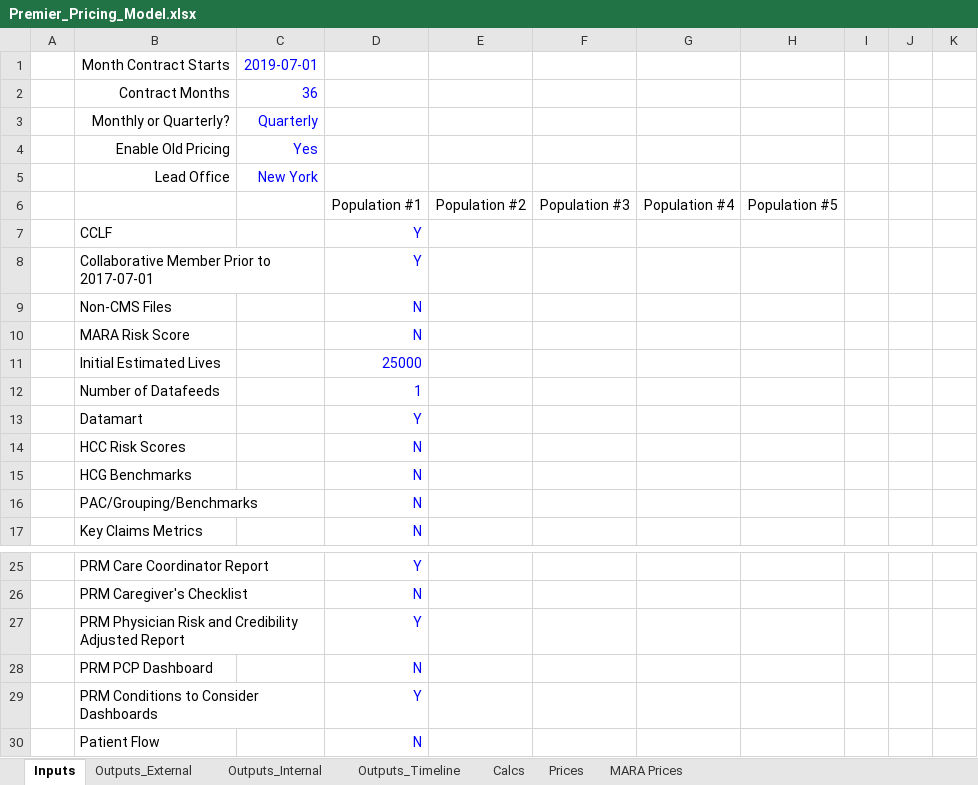
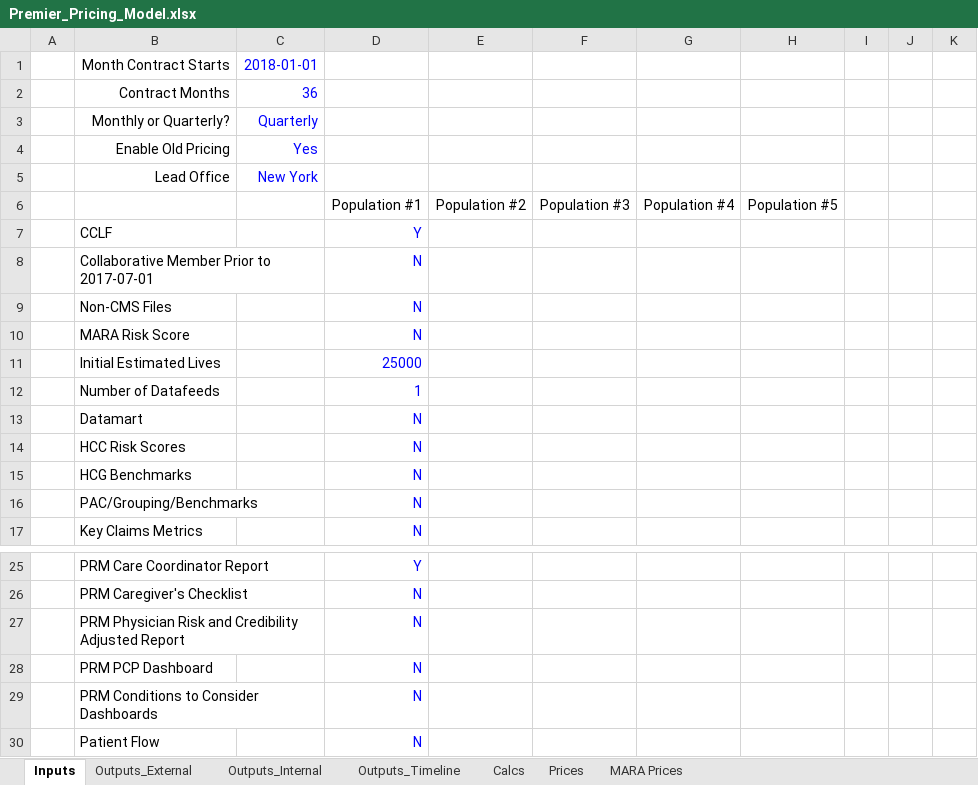
Before and after one commit to Milliman-PRM/client-and-project-documentation, an Excel workbook: 0273NYP - New York Premier/Premier_Pricing_Model.xlsx, sheet Inputs, drawn as a sheet; only a part is shown, gaps mark what is left out; values as stored, in another font and other column widths than the file's, no borders; the diff names each change by its address in the sheet, - before the commit and + after, or states it on an @@ line.

```diff
--- a/0273NYP - New York Premier/Premier_Pricing_Model.xlsx (sheet Inputs)
+++ b/0273NYP - New York Premier/Premier_Pricing_Model.xlsx (sheet Inputs)
-C1: 2019-07-01
+C1: 2018-01-01
-D8: Y
+D8: N
-D13: Y
+D13: N
-D27: Y
+D27: N
-D29: Y
+D29: N
```
Also changed, not shown: sheet Outputs_Timeline, sheet Outputs_Internal, sheet Calcs, sheet Outputs_External.
